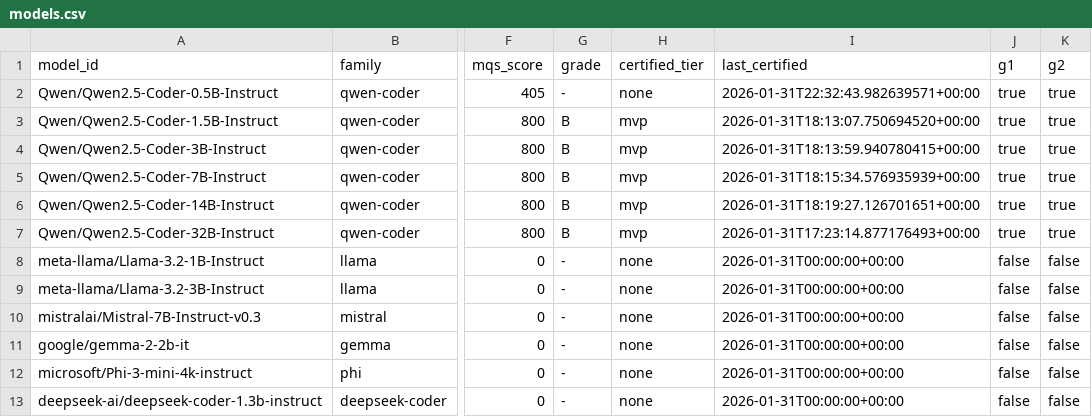
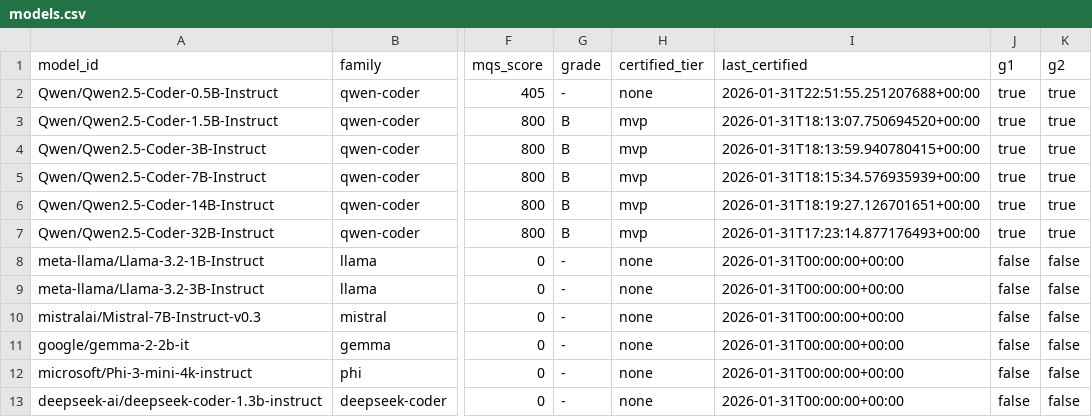
Before and after one commit to paiml/apr-model-qa-playbook, a CSV file: docs/certifications/models.csv, drawn as a sheet; only a part is shown, gaps mark what is left out; the diff names each change by its address in the sheet, - before the commit and + after, or states it on an @@ line.

```diff
--- a/docs/certifications/models.csv
+++ b/docs/certifications/models.csv
-I2 (last_certified): 2026-01-31T22:32:43.982639571+00:00
+I2 (last_certified): 2026-01-31T22:51:55.251207688+00:00
```
Also changed, not shown: 2 other files.
